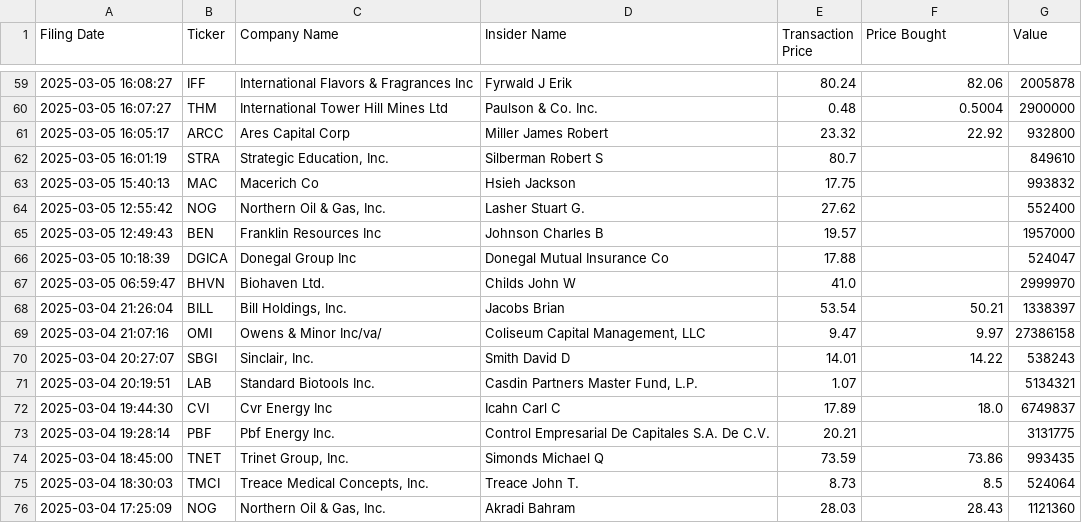
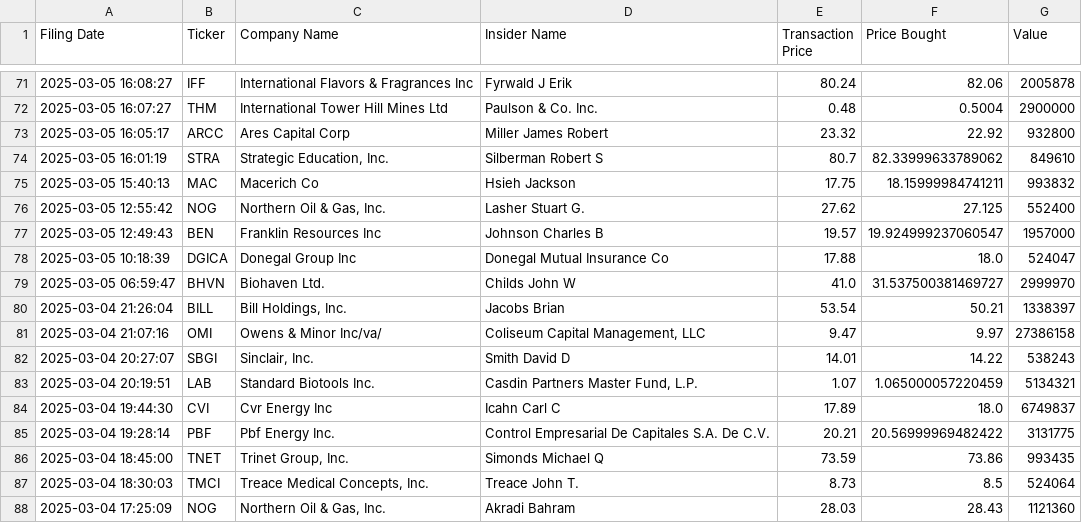
Before and after one commit to avillanuevak/Insider_Trades, a CSV file: Scraping/insider_buys.csv, drawn as a sheet; only a part is shown, gaps mark what is left out; the diff covers the shown part only.

```diff
--- a/Scraping/insider_buys.csv
+++ b/Scraping/insider_buys.csv
@@ -61,8 +73,8 @@ Filing Date,Ticker,Company Name,Insider Name,Transaction Price,Price Bought,Valu
 2025-03-05 16:05:17,ARCC,Ares Capital Corp,Miller James Robert,23.32,22.92,932800
-2025-03-05 16:01:19,STRA,"Strategic Education, Inc.",Silberman Robert S,80.7,,849610
-2025-03-05 15:40:13,MAC,Macerich Co,Hsieh Jackson,17.75,,993832
-2025-03-05 12:55:42,NOG,"Northern Oil & Gas, Inc.",Lasher Stuart G.,27.62,,552400
-2025-03-05 12:49:43,BEN,Franklin Resources Inc,Johnson Charles B,19.57,,1957000
-2025-03-05 10:18:39,DGICA,Donegal Group Inc,Donegal Mutual Insurance Co,17.88,,524047
-2025-03-05 06:59:47,BHVN,Biohaven Ltd.,Childs John W,41.0,,2999970
+2025-03-05 16:01:19,STRA,"Strategic Education, Inc.",Silberman Robert S,80.7,82.33999633789062,849610
+2025-03-05 15:40:13,MAC,Macerich Co,Hsieh Jackson,17.75,18.15999984741211,993832
+2025-03-05 12:55:42,NOG,"Northern Oil & Gas, Inc.",Lasher Stuart G.,27.62,27.125,552400
+2025-03-05 12:49:43,BEN,Franklin Resources Inc,Johnson Charles B,19.57,19.924999237060547,1957000
+2025-03-05 10:18:39,DGICA,Donegal Group Inc,Donegal Mutual Insurance Co,17.88,18.0,524047
+2025-03-05 06:59:47,BHVN,Biohaven Ltd.,Childs John W,41.0,31.537500381469727,2999970
 2025-03-04 21:26:04,BILL,"Bill Holdings, Inc.",Jacobs Brian,53.54,50.21,1338397
@@ -70,5 +82,5 @@ Filing Date,Ticker,Company Name,Insider Name,Transaction Price,Price Bought,Valu
 2025-03-04 20:27:07,SBGI,"Sinclair, Inc.",Smith David D,14.01,14.22,538243
-2025-03-04 20:19:51,LAB,Standard Biotools Inc.,"Casdin Partners Master Fund, L.P.",1.07,,5134321
+2025-03-04 20:19:51,LAB,Standard Biotools Inc.,"Casdin Partners Master Fund, L.P.",1.07,1.065000057220459,5134321
 2025-03-04 19:44:30,CVI,Cvr Energy Inc,Icahn Carl C,17.89,18.0,6749837
-2025-03-04 19:28:14,PBF,Pbf Energy Inc.,Control Empresarial De Capitales S.A. De C.V.,20.21,,3131775
+2025-03-04 19:28:14,PBF,Pbf Energy Inc.,Control Empresarial De Capitales S.A. De C.V.,20.21,20.56999969482422,3131775
 2025-03-04 18:45:00,TNET,"Trinet Group, Inc.",Simonds Michael Q,73.59,73.86,993435
```
Also changed, not shown: 12 added rows and 24 edited cells elsewhere in this file, Scraping/insider_buys_analysis.csv, 6 other files.
